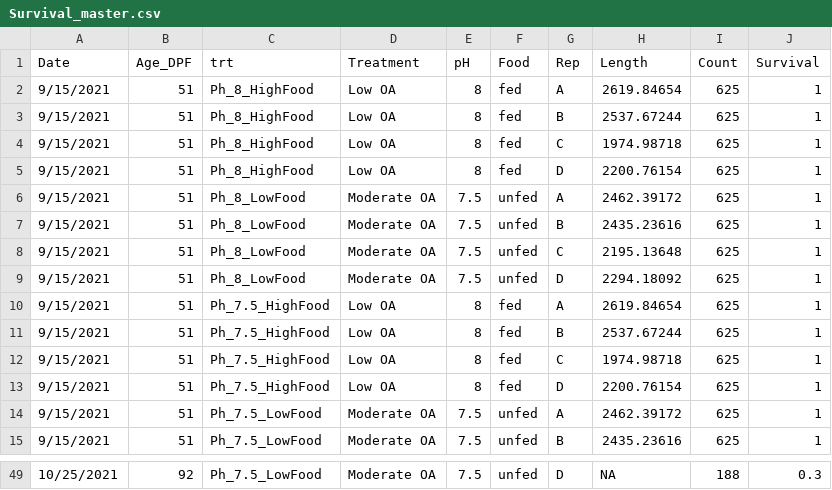
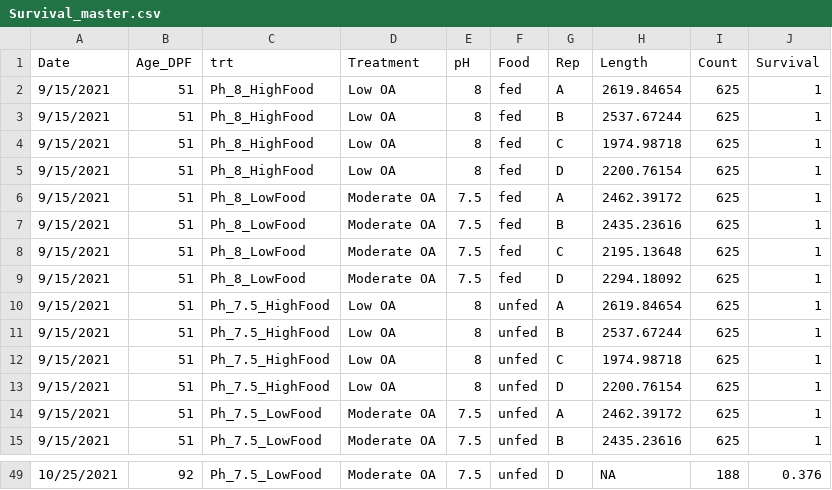
Before and after one commit to NEFSC-SVC-GitHub/EAD-ASEB-Airradians_OA_foodsupply, a CSV file: RAnalysis/Data/Survival_Size/Survival_master.csv, drawn as a sheet; only a part is shown, gaps mark what is left out; the diff covers the shown part only.

Commit message:
survival new plot

```diff
--- a/RAnalysis/Data/Survival_Size/Survival_master.csv
+++ b/RAnalysis/Data/Survival_Size/Survival_master.csv
@@ -5,10 +5,10 @@ Date,Age_DPF,trt,Treatment,pH,Food,Rep,Length,Count,Survival
 9/15/2021,51,Ph_8_HighFood,Low OA,8,fed,D,2200.76154,625,1
-9/15/2021,51,Ph_8_LowFood,Moderate OA,7.5,unfed,A,2462.39172,625,1
-9/15/2021,51,Ph_8_LowFood,Moderate OA,7.5,unfed,B,2435.23616,625,1
-9/15/2021,51,Ph_8_LowFood,Moderate OA,7.5,unfed,C,2195.13648,625,1
-9/15/2021,51,Ph_8_LowFood,Moderate OA,7.5,unfed,D,2294.18092,625,1
-9/15/2021,51,Ph_7.5_HighFood,Low OA,8,fed,A,2619.84654,625,1
-9/15/2021,51,Ph_7.5_HighFood,Low OA,8,fed,B,2537.67244,625,1
-9/15/2021,51,Ph_7.5_HighFood,Low OA,8,fed,C,1974.98718,625,1
-9/15/2021,51,Ph_7.5_HighFood,Low OA,8,fed,D,2200.76154,625,1
+9/15/2021,51,Ph_8_LowFood,Moderate OA,7.5,fed,A,2462.39172,625,1
+9/15/2021,51,Ph_8_LowFood,Moderate OA,7.5,fed,B,2435.23616,625,1
+9/15/2021,51,Ph_8_LowFood,Moderate OA,7.5,fed,C,2195.13648,625,1
+9/15/2021,51,Ph_8_LowFood,Moderate OA,7.5,fed,D,2294.18092,625,1
+9/15/2021,51,Ph_7.5_HighFood,Low OA,8,unfed,A,2619.84654,625,1
+9/15/2021,51,Ph_7.5_HighFood,Low OA,8,unfed,B,2537.67244,625,1
+9/15/2021,51,Ph_7.5_HighFood,Low OA,8,unfed,C,1974.98718,625,1
+9/15/2021,51,Ph_7.5_HighFood,Low OA,8,unfed,D,2200.76154,625,1
 9/15/2021,51,Ph_7.5_LowFood,Moderate OA,7.5,unfed,A,2462.39172,625,1
@@ -49 +49 @@ Date,Age_DPF,trt,Treatment,pH,Food,Rep,Length,Count,Survival
-10/25/2021,92,Ph_7.5_LowFood,Moderate OA,7.5,unfed,D,NA,188,0.3
+10/25/2021,92,Ph_7.5_LowFood,Moderate OA,7.5,unfed,D,NA,188,0.376
```
Also changed, not shown: 31 edited cells elsewhere in this file, 4 other files.
